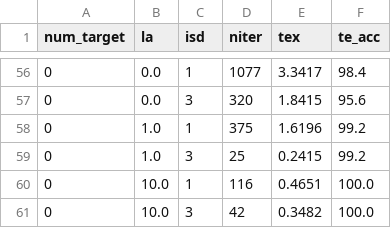
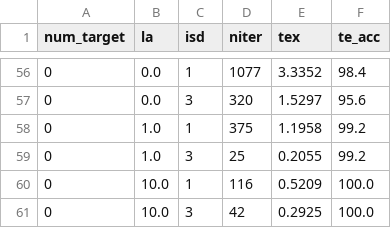
Before and after one commit to Dirken/OTDM, a CSV file: NN-project/uo_nn_batch.csv, drawn as a sheet; only a part is shown, gaps mark what is left out; the diff covers the shown part only.

```diff
--- a/NN-project/uo_nn_batch.csv
+++ b/NN-project/uo_nn_batch.csv
@@ -56,6 +56,6 @@ num_target;   la; isd; niter;     tex; te_acc;
-         0;  0.0;   1;  1077;  3.3417;   98.4;
-         0;  0.0;   3;   320;  1.8415;   95.6;
-         0;  1.0;   1;   375;  1.6196;   99.2;
-         0;  1.0;   3;    25;  0.2415;   99.2;
-         0; 10.0;   1;   116;  0.4651;  100.0;
-         0; 10.0;   3;    42;  0.3482;  100.0;
+         0;  0.0;   1;  1077;  3.3352;   98.4;
+         0;  0.0;   3;   320;  1.5297;   95.6;
+         0;  1.0;   1;   375;  1.1958;   99.2;
+         0;  1.0;   3;    25;  0.2055;   99.2;
+         0; 10.0;   1;   116;  0.5209;  100.0;
+         0; 10.0;   3;    42;  0.2925;  100.0;
```
Also changed, not shown: 53 edited cells elsewhere in this file, NN-project/uo_nn_batchR.csv, 17 other files.
